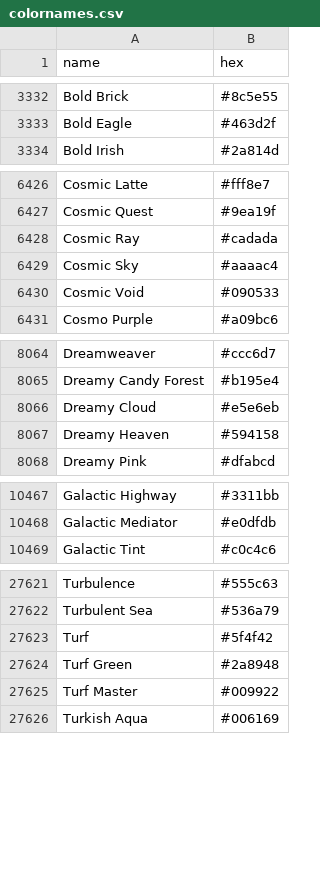
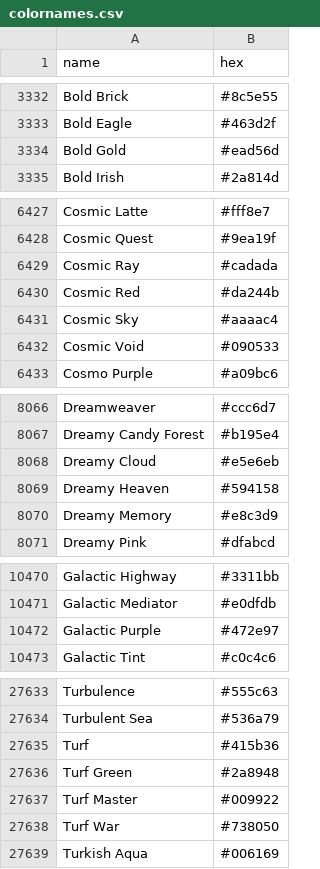
Before and after one commit to meodai/color-names, a CSV file: dist/colornames.csv, drawn as a sheet; only a part is shown, gaps mark what is left out; the diff covers the shown part only.

```diff
--- a/dist/colornames.csv
+++ b/dist/colornames.csv
@@ -3333,2 +3333,3 @@ Bold Brick,#8c5e55
 Bold Eagle,#463d2f
+Bold Gold,#ead56d
 Bold Irish,#2a814d
@@ -6428,2 +6429,3 @@ Cosmic Quest,#9ea19f
 Cosmic Ray,#cadada
+Cosmic Red,#da244b
 Cosmic Sky,#aaaac4
@@ -8067,2 +8069,3 @@ Dreamy Cloud,#e5e6eb
 Dreamy Heaven,#594158
+Dreamy Memory,#e8c3d9
 Dreamy Pink,#dfabcd
@@ -10468,2 +10471,3 @@ Galactic Highway,#3311bb
 Galactic Mediator,#e0dfdb
+Galactic Purple,#472e97
 Galactic Tint,#c0c4c6
@@ -27622,5 +27634,6 @@ Turbulence,#555c63
 Turbulent Sea,#536a79
-Turf,#5f4f42
+Turf,#415b36
 Turf Green,#2a8948
 Turf Master,#009922
+Turf War,#738050
 Turkish Aqua,#006169
```
Also changed, not shown: 9 added rows, 1 removed row and 1 edited cell elsewhere in this file, dist/colornames.bestof.csv, src/colornames.csv, 20 other files.
